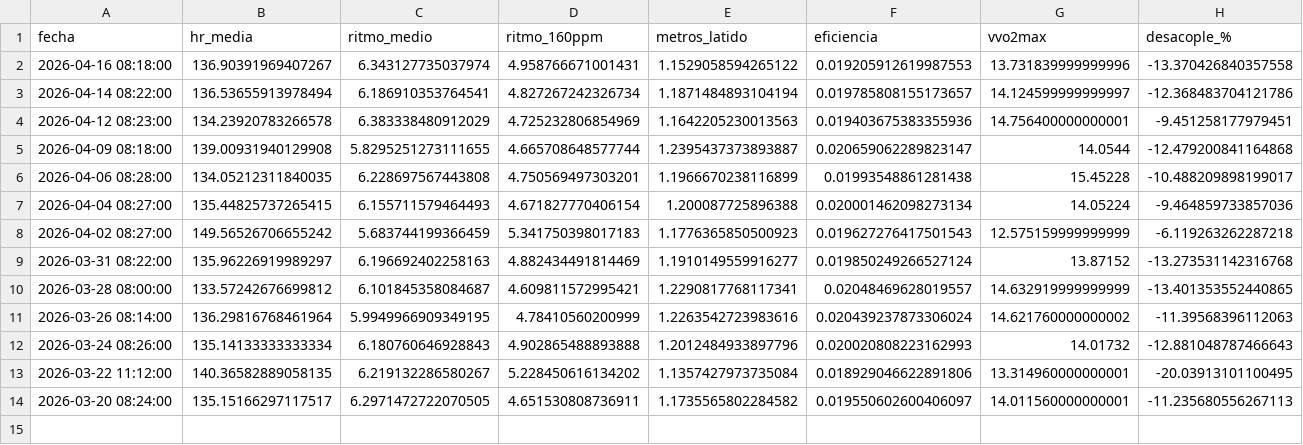
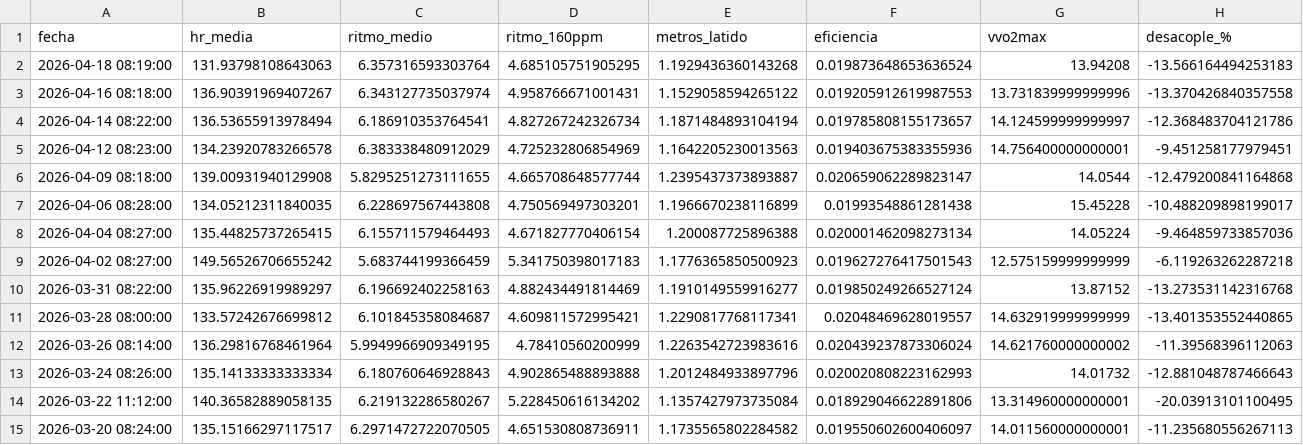
Before and after one commit to juancarbonell-spec/mi-entrenamiento-section-11-data, a CSV file: data/running_30d_summary.csv, drawn as a sheet.

```diff
--- a/data/running_30d_summary.csv
+++ b/data/running_30d_summary.csv
@@ -1,2 +1,3 @@
 fecha,hr_media,ritmo_medio,ritmo_160ppm,metros_latido,eficiencia,vvo2max,desacople_%
+2026-04-18 08:19:00,131.93798108643063,6.357316593303764,4.685105751905295,1.1929436360143268,0.019873648653636524,13.94208,-13.566164494253183
 2026-04-16 08:18:00,136.90391969407267,6.343127735037974,4.958766671001431,1.1529058594265122,0.019205912619987553,13.731839999999996,-13.370426840357558
```
Also changed, not shown: data/cycling_30d_summary.csv, 6 other files.
